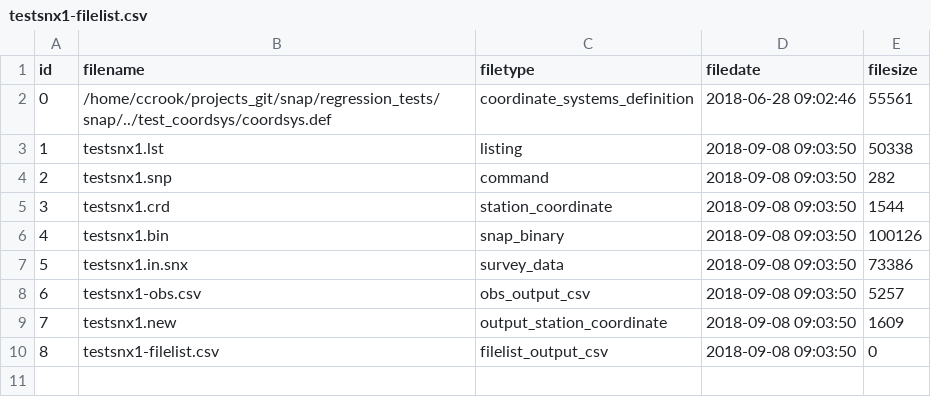
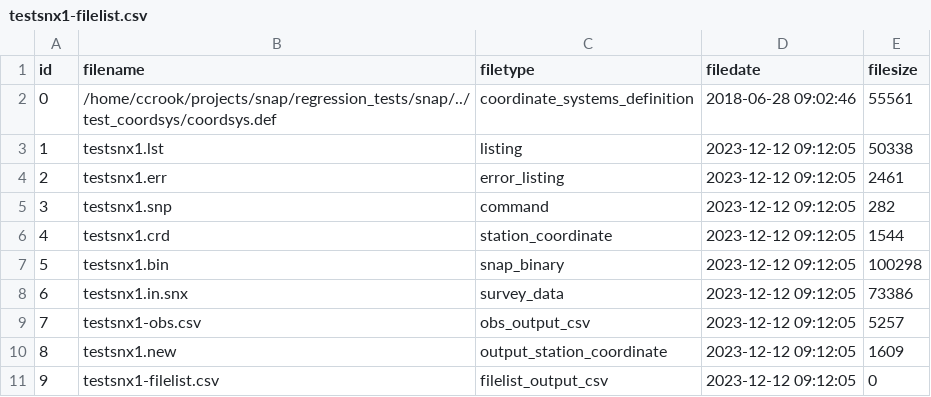
Before and after one commit to linz/snap, a CSV file: regression_tests/snap/check/testsnx1/testsnx1-filelist.csv, drawn as a sheet; addresses are those after the commit; the diff names each change by its address in the sheet, - before the commit and + after, or states it on an @@ line.

Commit message:
fix: tidying handling of filenames

```diff
--- a/regression_tests/snap/check/testsnx1/testsnx1-filelist.csv
+++ b/regression_tests/snap/check/testsnx1/testsnx1-filelist.csv
-B2 (filename): /home/ccrook/projects_git/snap/regression_tests/snap/../test_coordsys/coordsys.def
+B2 (filename): /home/ccrook/projects/snap/regression_tests/snap/../test_coordsys/coordsys.def
-D3 (filedate): 2018-09-08 09:03:50
+D3 (filedate): 2023-12-12 09:12:05
+row 4: 2 | testsnx1.err | error_listing | 2023-12-12 09:12:05 | 2461
@@ column A (id) renumbered from row 5 down @@
-D5:D11 (filedate): 2018-09-08 09:03:50
+D5:D11 (filedate): 2023-12-12 09:12:05
-E7 (filesize): 100126
+E7 (filesize): 100298
```
Also changed, not shown: 5 other files.
